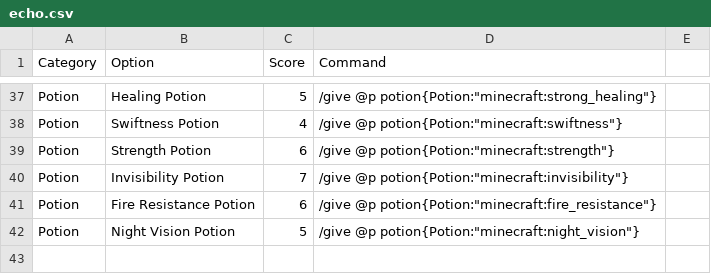
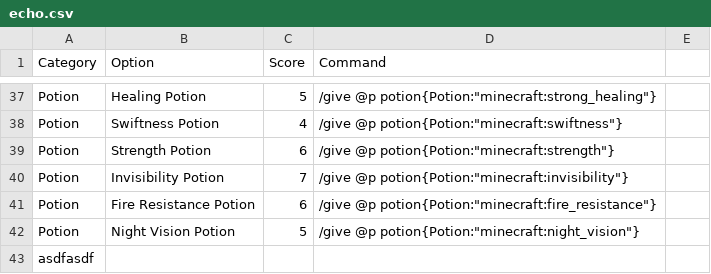
Before and after one commit to cwrivers/MCCommands, a CSV file: echo.csv, drawn as a sheet; only a part is shown, gaps mark what is left out; the diff names each change by its address in the sheet, - before the commit and + after, or states it on an @@ line.

Commit message:
Update echo.csv

```diff
--- a/echo.csv
+++ b/echo.csv
+row 43: asdfasdf
```
